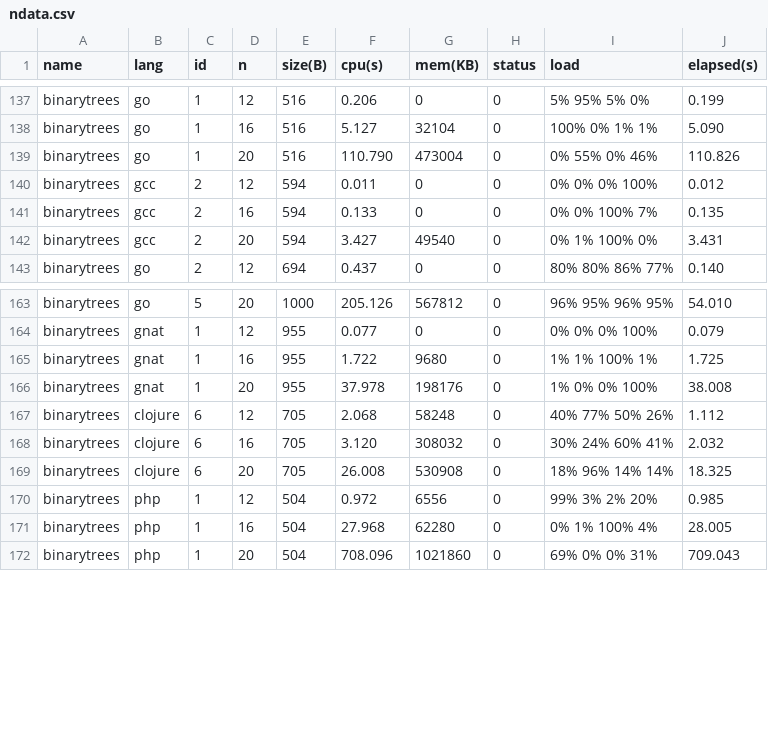
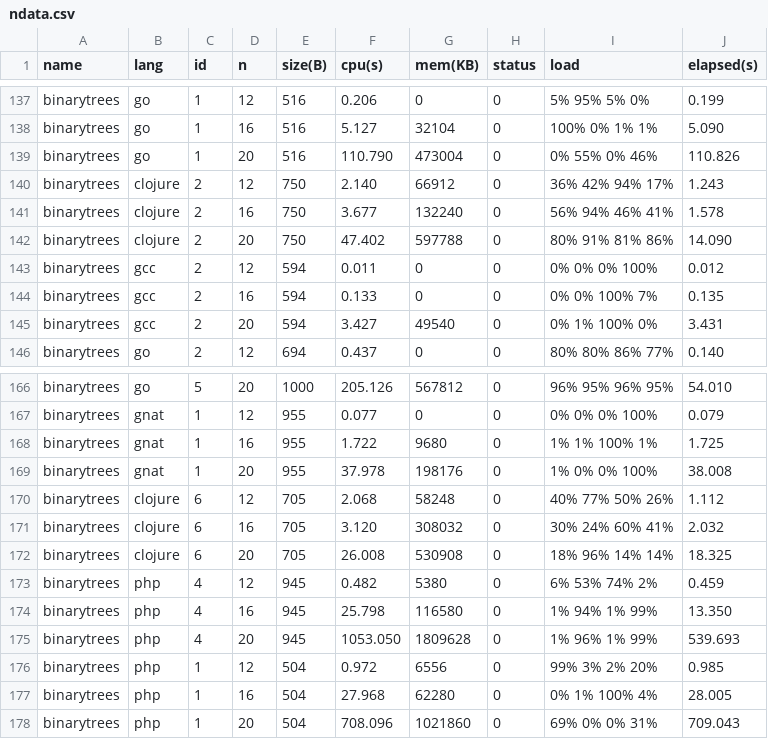
Before and after one commit to Dundee/benchmarksgame, a CSV file: website/websites/u64q/data/ndata.csv, drawn as a sheet; only a part is shown, gaps mark what is left out; the diff names each change by its address in the sheet, - before the commit and + after, or states it on an @@ line.

```diff
--- a/website/websites/u64q/data/ndata.csv
+++ b/website/websites/u64q/data/ndata.csv
+row 140: binarytrees | clojure | 2 | 12 | 750 | 2.140 | 66912 | 0 | 36% 42% 94% 17% | 1.243
+row 141: binarytrees | clojure | 2 | 16 | 750 | 3.677 | 132240 | 0 | 56% 94% 46% 41% | 1.578
+row 142: binarytrees | clojure | 2 | 20 | 750 | 47.402 | 597788 | 0 | 80% 91% 81% 86% | 14.090
+row 173: binarytrees | php | 4 | 12 | 945 | 0.482 | 5380 | 0 | 6% 53% 74% 2% | 0.459
+row 174: binarytrees | php | 4 | 16 | 945 | 25.798 | 116580 | 0 | 1% 94% 1% 99% | 13.350
+row 175: binarytrees | php | 4 | 20 | 945 | 1053.050 | 1809628 | 0 | 1% 96% 1% 99% | 539.693
```
Also changed, not shown: website/desc/exclude.csv, website/websites/u64/data/data.csv, 14 other files.
